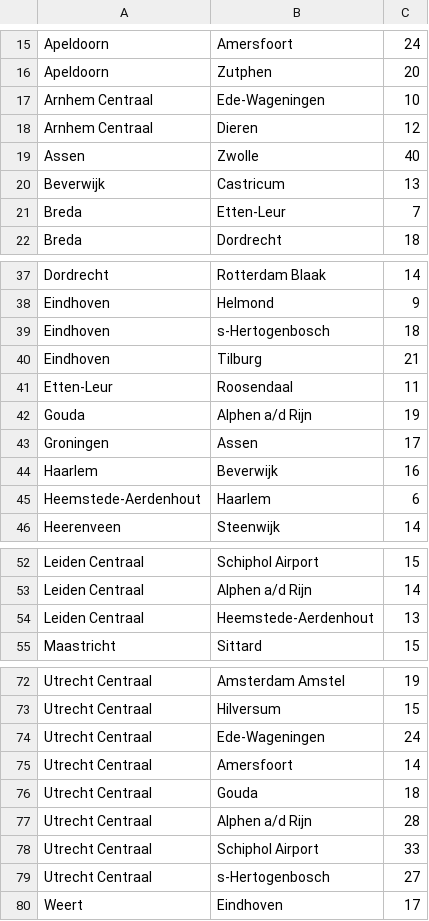
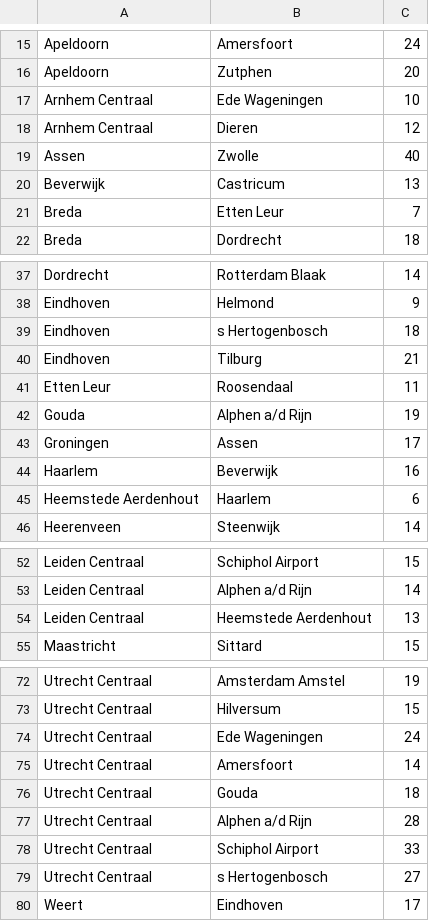
Before and after one commit to MilenavdV/Heuristieken, a CSV file: data/ConnectiesNationaal2.csv, drawn as a sheet; only a part is shown, gaps mark what is left out; the diff covers the shown part only.

```diff
--- a/data/ConnectiesNationaal2.csv
+++ b/data/ConnectiesNationaal2.csv
@@ -16,3 +16,3 @@ Apeldoorn,Amersfoort,24
 Apeldoorn,Zutphen,20
-Arnhem Centraal,Ede-Wageningen,10
+Arnhem Centraal,Ede Wageningen,10
 Arnhem Centraal,Dieren,12
@@ -20,3 +20,3 @@ Assen,Zwolle,40
 Beverwijk,Castricum,13
-Breda,Etten-Leur,7
+Breda,Etten Leur,7
 Breda,Dordrecht,18
@@ -38,5 +38,5 @@ Dordrecht,Rotterdam Blaak,14
 Eindhoven,Helmond,9
-Eindhoven,s-Hertogenbosch,18
+Eindhoven,s Hertogenbosch,18
 Eindhoven,Tilburg,21
-Etten-Leur,Roosendaal,11
+Etten Leur,Roosendaal,11
 Gouda,Alphen a/d Rijn,19
@@ -44,3 +44,3 @@ Groningen,Assen,17
 Haarlem,Beverwijk,16
-Heemstede-Aerdenhout,Haarlem,6
+Heemstede Aerdenhout,Haarlem,6
 Heerenveen,Steenwijk,14
@@ -53,3 +53,3 @@ Leiden Centraal,Schiphol Airport,15
 Leiden Centraal,Alphen a/d Rijn,14
-Leiden Centraal,Heemstede-Aerdenhout,13
+Leiden Centraal,Heemstede Aerdenhout,13
 Maastricht,Sittard,15
@@ -73,3 +73,3 @@ Utrecht Centraal,Amsterdam Amstel,19
 Utrecht Centraal,Hilversum,15
-Utrecht Centraal,Ede-Wageningen,24
+Utrecht Centraal,Ede Wageningen,24
 Utrecht Centraal,Amersfoort,14
@@ -78,3 +78,3 @@ Utrecht Centraal,Alphen a/d Rijn,28
 Utrecht Centraal,Schiphol Airport,33
-Utrecht Centraal,s-Hertogenbosch,27
+Utrecht Centraal,s Hertogenbosch,27
 Weert,Eindhoven,17
```
Also changed, not shown: 2 edited cells elsewhere in this file, data/trajectcoordinaten.csv, 22 other files.
